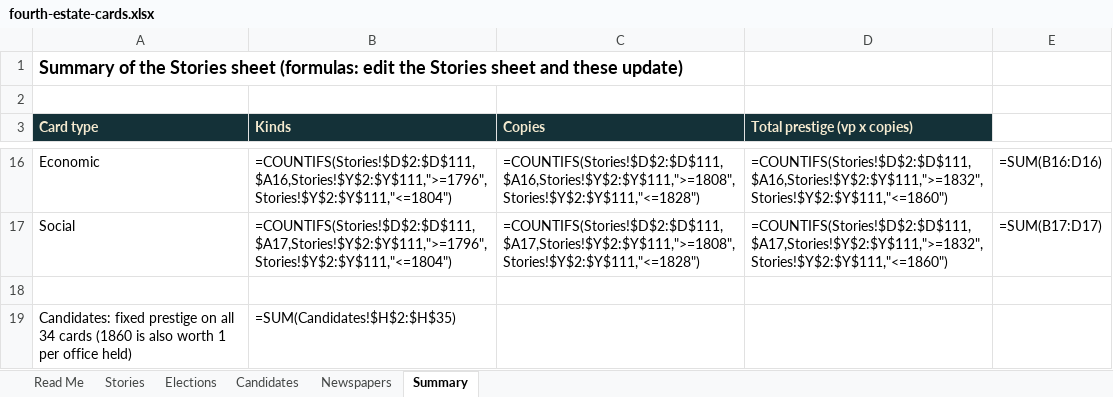
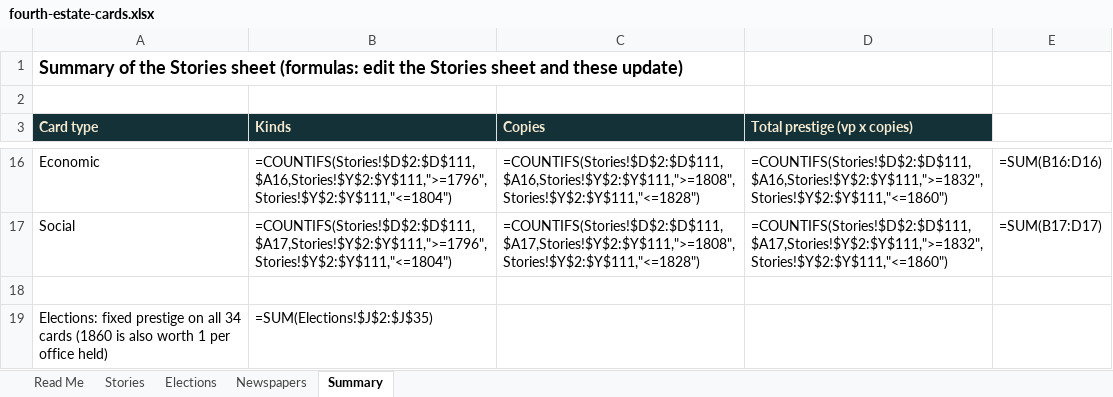
Before and after one commit to DavidSBennett/VotingGame, an Excel workbook: docs/fourth-estate-cards.xlsx, sheet Summary, drawn as a sheet; only a part is shown, gaps mark what is left out; values as stored, in another font and other column widths than the file's, no borders; formulas without a stored value are shown as written; the diff names each change by its address in the sheet, - before the commit and + after, or states it on an @@ line.

```diff
--- a/docs/fourth-estate-cards.xlsx (sheet Summary)
+++ b/docs/fourth-estate-cards.xlsx (sheet Summary)
-sheet tab: Candidates
-A19 (Card type): Candidates: fixed prestige…
+A19 (Card type): Elections: fixed prestige…
-B19 (Kinds): =SUM(Candidates!$H$2:$H$35)
+B19 (Kinds): =SUM(Elections!$J$2:$J$35)
```
Also changed, not shown: sheet Elections, sheet Read Me, 1 other file.
